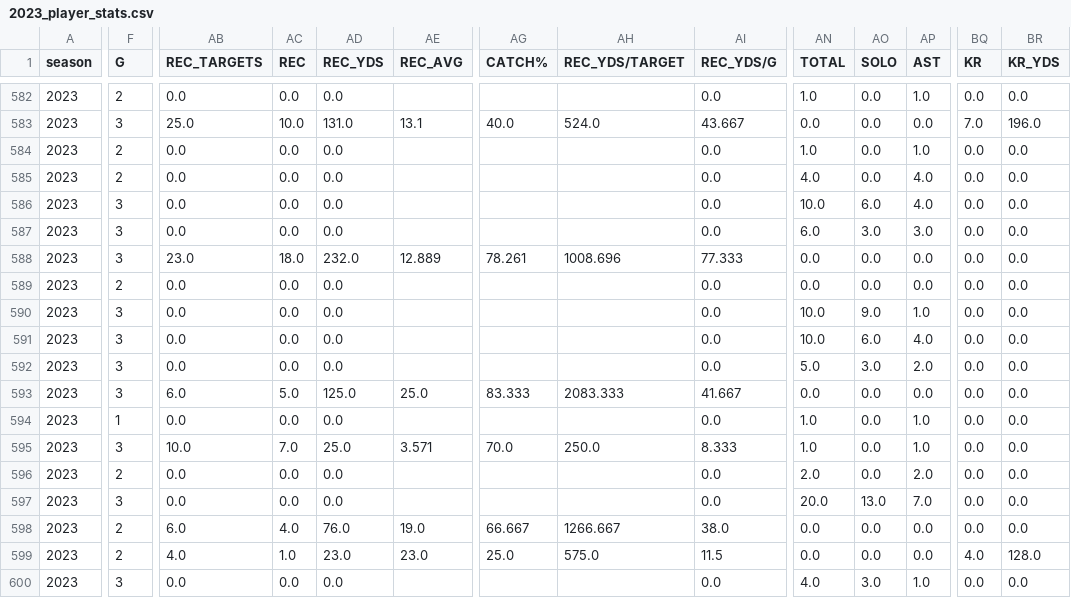
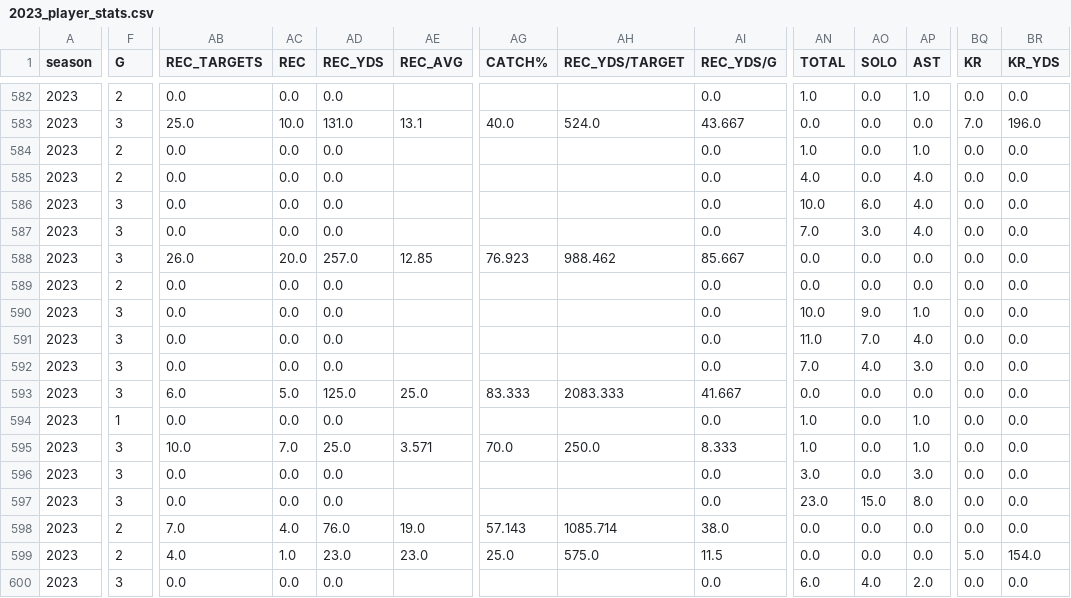
Before and after one commit to armstjc/usfl-2022-data-repository, a CSV file: player_stats/season_stats/csv/2023_player_stats.csv, drawn as a sheet; only a part is shown, gaps mark what is left out; the diff covers the shown part only; the diff names each change by its address in the sheet, - before the commit and + after, or states it on an @@ line.

```diff
--- a/player_stats/season_stats/csv/2023_player_stats.csv
+++ b/player_stats/season_stats/csv/2023_player_stats.csv
-AN587 (TOTAL): 6.0
+AN587 (TOTAL): 7.0
-AP587 (AST): 3.0
+AP587 (AST): 4.0
-AB588 (REC_TARGETS): 23.0
+AB588 (REC_TARGETS): 26.0
-AC588 (REC): 18.0
+AC588 (REC): 20.0
-AD588 (REC_YDS): 232.0
+AD588 (REC_YDS): 257.0
-AE588 (REC_AVG): 12.889
+AE588 (REC_AVG): 12.85
-AG588 (CATCH%): 78.261
+AG588 (CATCH%): 76.923
-AH588 (REC_YDS/TARGET): 1008.696
+AH588 (REC_YDS/TARGET): 988.462
-AI588 (REC_YDS/G): 77.333
+AI588 (REC_YDS/G): 85.667
-AN591 (TOTAL): 10.0
+AN591 (TOTAL): 11.0
-AO591 (SOLO): 6.0
+AO591 (SOLO): 7.0
-AN592 (TOTAL): 5.0
+AN592 (TOTAL): 7.0
-AO592 (SOLO): 3.0
+AO592 (SOLO): 4.0
-AP592 (AST): 2.0
+AP592 (AST): 3.0
-F596 (G): 2
+F596 (G): 3
-AN596 (TOTAL): 2.0
+AN596 (TOTAL): 3.0
-AP596 (AST): 2.0
+AP596 (AST): 3.0
-AN597 (TOTAL): 20.0
+AN597 (TOTAL): 23.0
-AO597 (SOLO): 13.0
+AO597 (SOLO): 15.0
-AP597 (AST): 7.0
+AP597 (AST): 8.0
-AB598 (REC_TARGETS): 6.0
+AB598 (REC_TARGETS): 7.0
-AG598 (CATCH%): 66.667
+AG598 (CATCH%): 57.143
-AH598 (REC_YDS/TARGET): 1266.667
+AH598 (REC_YDS/TARGET): 1085.714
-BQ599 (KR): 4.0
+BQ599 (KR): 5.0
-BR599 (KR_YDS): 128.0
+BR599 (KR_YDS): 154.0
-AN600 (TOTAL): 4.0
+AN600 (TOTAL): 6.0
-AO600 (SOLO): 3.0
+AO600 (SOLO): 4.0
-AP600 (AST): 1.0
+AP600 (AST): 2.0
```
Also changed, not shown: 160 edited cells elsewhere in this file, player_stats/game_stats/2022_player_game_stats.csv, player_stats/game_stats/2023_player_game_stats.csv, 14 other files.
